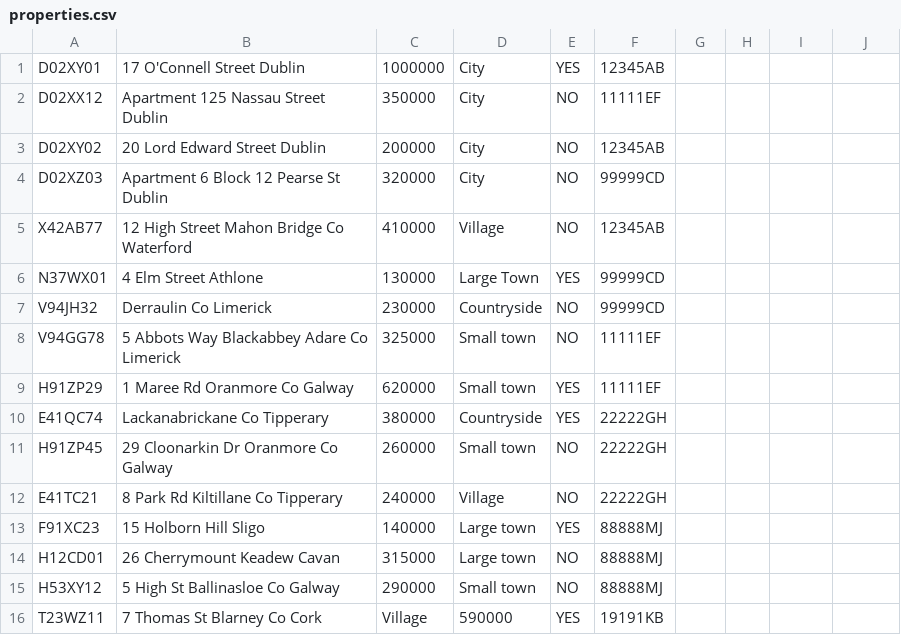
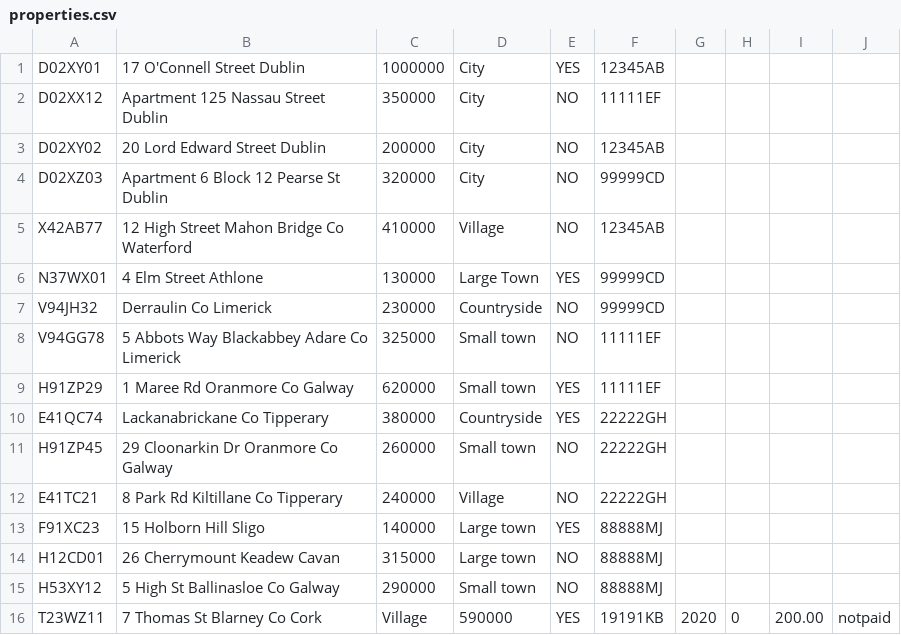
Before and after one commit to dawidK5/CS4013, a CSV file: properties.csv, drawn as a sheet.

```diff
--- a/properties.csv
+++ b/properties.csv
@@ -15,2 +15,2 @@ H12CD01,26 Cherrymount Keadew Cavan,315000,Large town,NO,88888MJ
 H53XY12,5 High St Ballinasloe Co Galway,290000,Small town,NO,88888MJ
-T23WZ11,7 Thomas St Blarney Co Cork,Village,590000,YES,19191KB
+T23WZ11,7 Thomas St Blarney Co Cork,Village,590000,YES,19191KB,2020,0,200.00,notpaid
```
Also changed, not shown: 3 other files.
